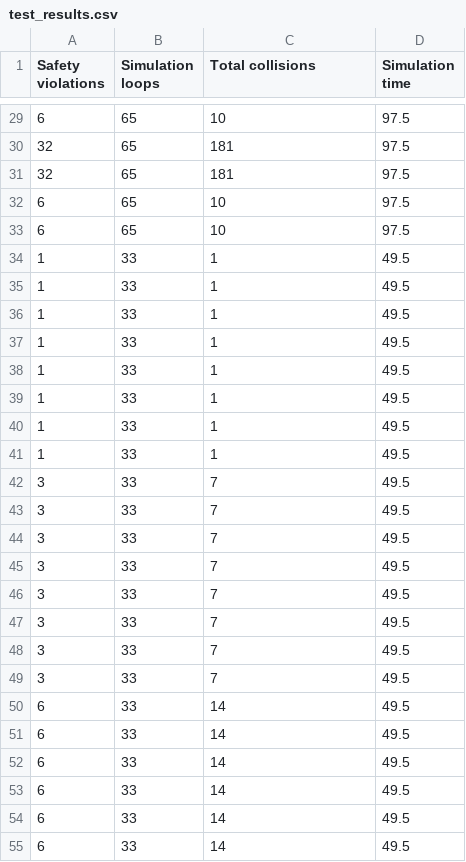
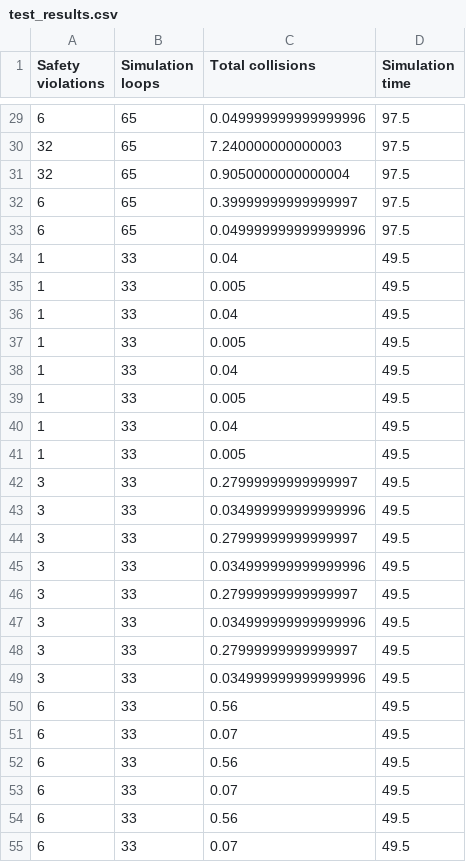
Before and after one commit to sebastianvomdorff/likelihood_CA, a CSV file: test_results.csv, drawn as a sheet; only a part is shown, gaps mark what is left out; the diff covers the shown part only.

Commit message:
Latest test run for fix in collision calculation

```diff
--- a/test_results.csv
+++ b/test_results.csv
@@ -29,27 +29,27 @@ Safety violations,Simulation loops,Total collisions,Simulation time
-6,65,10,97.5
-32,65,181,97.5
-32,65,181,97.5
-6,65,10,97.5
-6,65,10,97.5
-1,33,1,49.5
-1,33,1,49.5
-1,33,1,49.5
-1,33,1,49.5
-1,33,1,49.5
-1,33,1,49.5
-1,33,1,49.5
-1,33,1,49.5
-3,33,7,49.5
-3,33,7,49.5
-3,33,7,49.5
-3,33,7,49.5
-3,33,7,49.5
-3,33,7,49.5
-3,33,7,49.5
-3,33,7,49.5
-6,33,14,49.5
-6,33,14,49.5
-6,33,14,49.5
-6,33,14,49.5
-6,33,14,49.5
-6,33,14,49.5
+6,65,0.049999999999999996,97.5
+32,65,7.240000000000003,97.5
+32,65,0.9050000000000004,97.5
+6,65,0.39999999999999997,97.5
+6,65,0.049999999999999996,97.5
+1,33,0.04,49.5
+1,33,0.005,49.5
+1,33,0.04,49.5
+1,33,0.005,49.5
+1,33,0.04,49.5
+1,33,0.005,49.5
+1,33,0.04,49.5
+1,33,0.005,49.5
+3,33,0.27999999999999997,49.5
+3,33,0.034999999999999996,49.5
+3,33,0.27999999999999997,49.5
+3,33,0.034999999999999996,49.5
+3,33,0.27999999999999997,49.5
+3,33,0.034999999999999996,49.5
+3,33,0.27999999999999997,49.5
+3,33,0.034999999999999996,49.5
+6,33,0.56,49.5
+6,33,0.07,49.5
+6,33,0.56,49.5
+6,33,0.07,49.5
+6,33,0.56,49.5
+6,33,0.07,49.5
```
Also changed, not shown: 37 edited cells elsewhere in this file, 1 other file.
